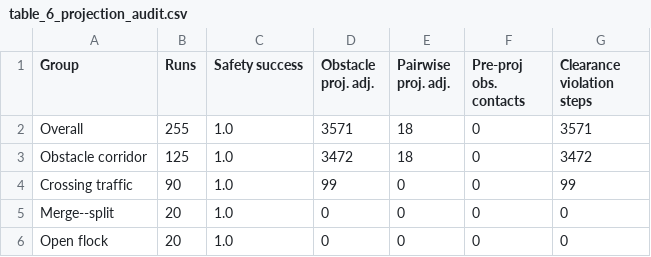
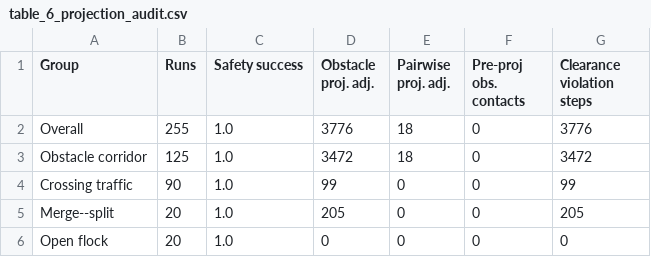
Before and after one commit to ldg810/cassa-swarm, a CSV file: paper_assets/tables/table_6_projection_audit.csv, drawn as a sheet.

```diff
--- a/paper_assets/tables/table_6_projection_audit.csv
+++ b/paper_assets/tables/table_6_projection_audit.csv
@@ -1,6 +1,6 @@
 Group,Runs,Safety success,Obstacle proj. adj.,Pairwise proj. adj.,Pre-proj obs. contacts,Clearance violation steps
-Overall,255,1.0,3571,18,0,3571
+Overall,255,1.0,3776,18,0,3776
 Obstacle corridor,125,1.0,3472,18,0,3472
 Crossing traffic,90,1.0,99,0,0,99
-Merge--split,20,1.0,0,0,0,0
+Merge--split,20,1.0,205,0,0,205
 Open flock,20,1.0,0,0,0,0
```
Also changed, not shown: expected_results/projection_disabled_sweep/projection_disabled_summary.csv, expected_results/projection_disabled_sweep/projection_disabled_summary_long.csv, 8 other files.
